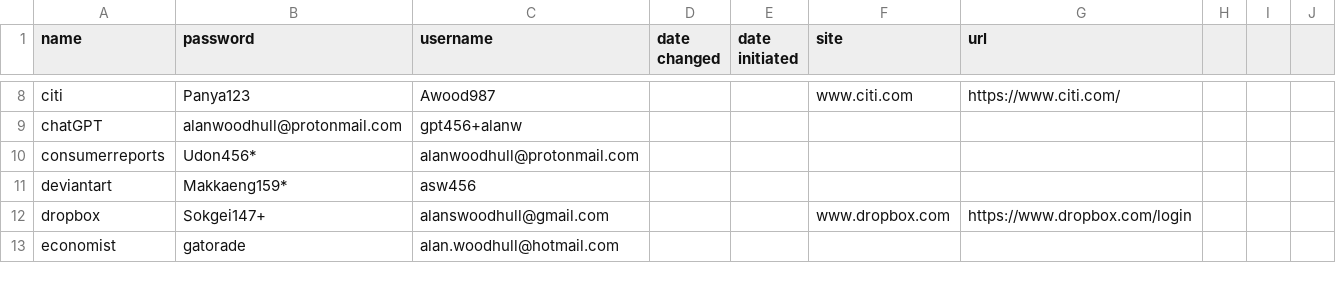
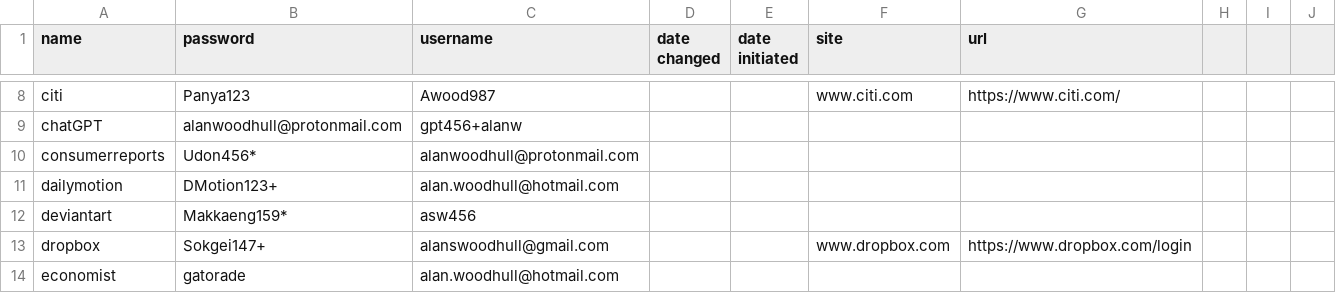
Before and after one commit to awood333/p_wurds, a CSV file: p_wurds.csv, drawn as a sheet; only a part is shown, gaps mark what is left out.

Commit message:
Update p_wurds.csv

```diff
--- a/p_wurds.csv
+++ b/p_wurds.csv
@@ -10,2 +10,3 @@ chatGPT,alanwoodhull@protonmail.com,gpt456+alanw,,,,
 consumerreports,Udon456*,alanwoodhull@protonmail.com,,,,
+dailymotion,DMotion123+,alan.woodhull@hotmail.com,,,,
 deviantart,Makkaeng159*,asw456,,,,
```
